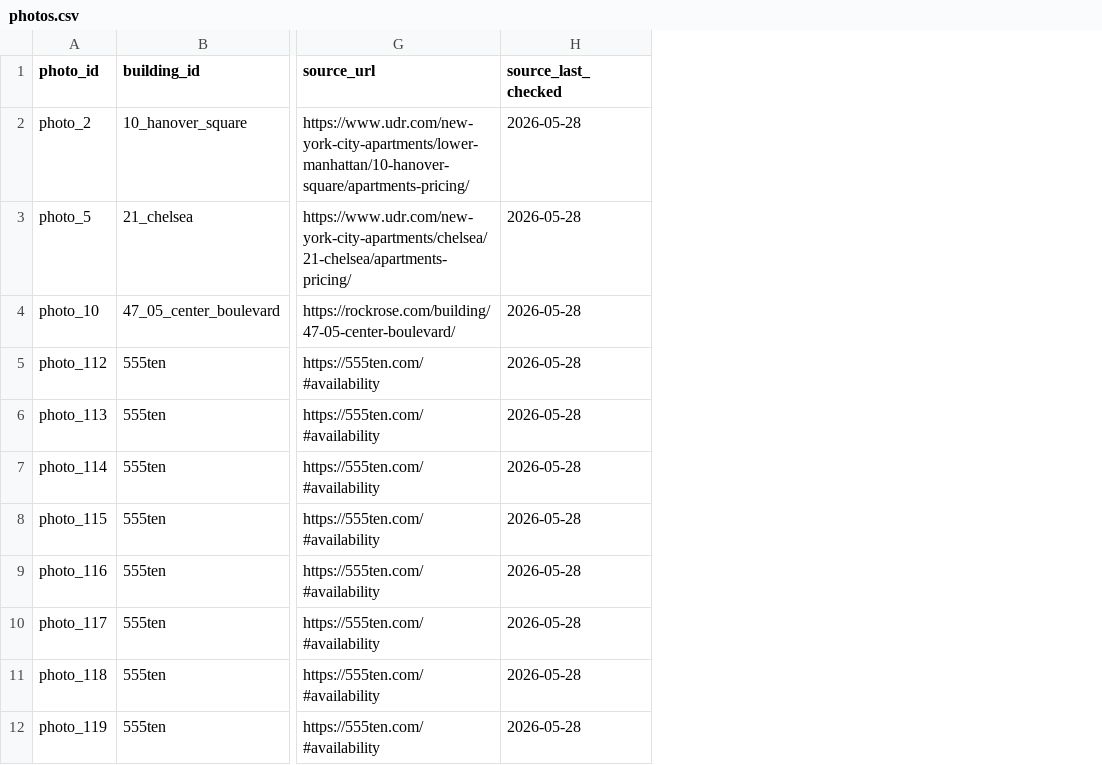
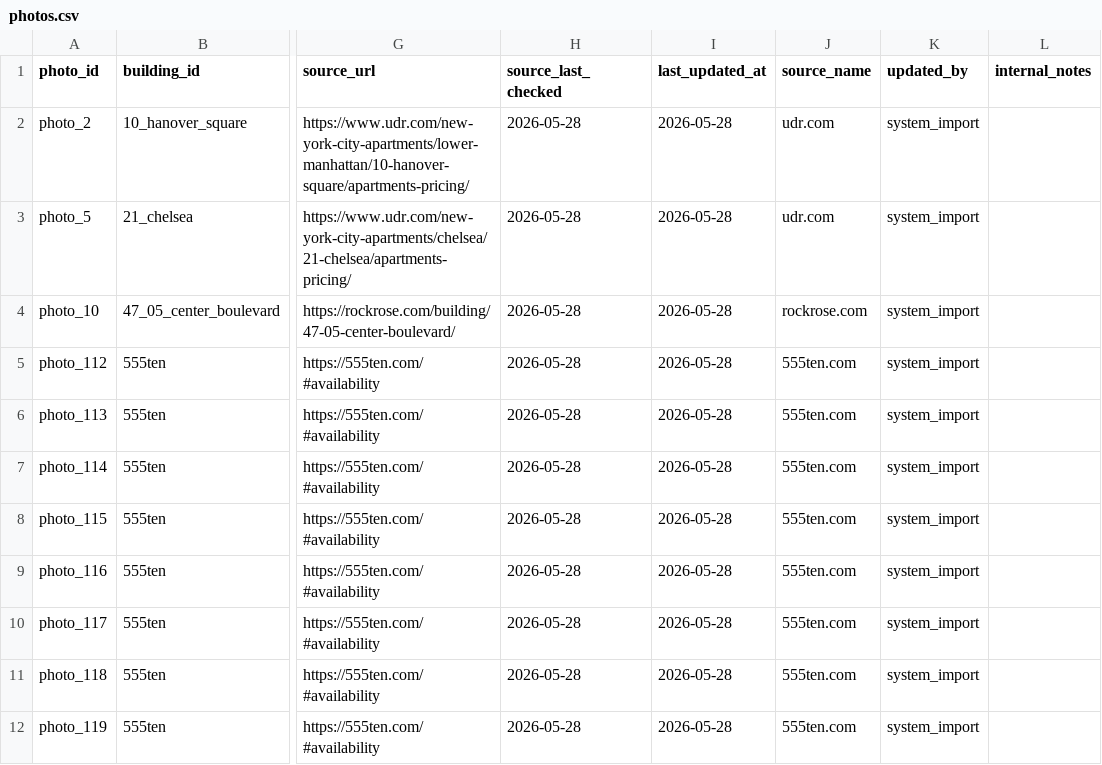
Before and after one commit to Jia1267/ny_XChome, a CSV file: O/ny_rental_google_places_fixed_V2/data/photos.csv, drawn as a sheet; only a part is shown, gaps mark what is left out; the diff names each change by its address in the sheet, - before the commit and + after, or states it on an @@ line.

```diff
--- a/O/ny_rental_google_places_fixed_V2/data/photos.csv
+++ b/O/ny_rental_google_places_fixed_V2/data/photos.csv
+column I (last_updated_at), rows 2-12: all 2026-05-28
+column J (source_name), rows 2-12: udr.com | udr.com | rockrose.com | 555ten.com | 555ten.com | 555ten.com | 555ten.com | 555ten.com | 555ten.com | 555ten.com | 555ten.com
+column K (updated_by), rows 2-12: all system_import
+column L (internal_notes), empty
```
Also changed, not shown: O/ny_rental_google_places_fixed_V2/data/buildings.csv, 32 other files.
